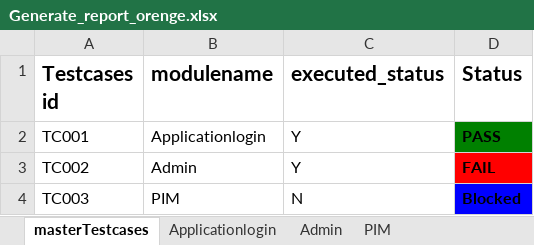
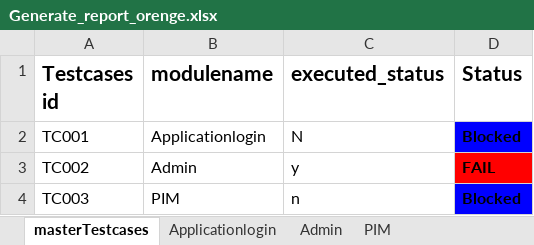
Before and after one commit to uday07qa/ORG_project, an Excel workbook: orengeHRM/xldata/Generate_report_orenge.xlsx, sheet masterTestcases, drawn as a sheet; values as stored, in another font and other column widths than the file's, no borders; the diff names each change by its address in the sheet, - before the commit and + after, or states it on an @@ line.

```diff
--- a/orengeHRM/xldata/Generate_report_orenge.xlsx (sheet masterTestcases)
+++ b/orengeHRM/xldata/Generate_report_orenge.xlsx (sheet masterTestcases)
-C2 (executed_status): Y
+C2 (executed_status): N
-D2 (Status): PASS
+D2 (Status): Blocked
-D2 fill: #008000
+D2 fill: #0000FF
-C3 (executed_status): Y
+C3 (executed_status): y
-C4 (executed_status): N
+C4 (executed_status): n
```
Also changed, not shown: sheet PIM, sheet Admin, sheet Applicationlogin, orengeHRM/xldata/orengeHRMTestcases.xlsx, 10 other files.
